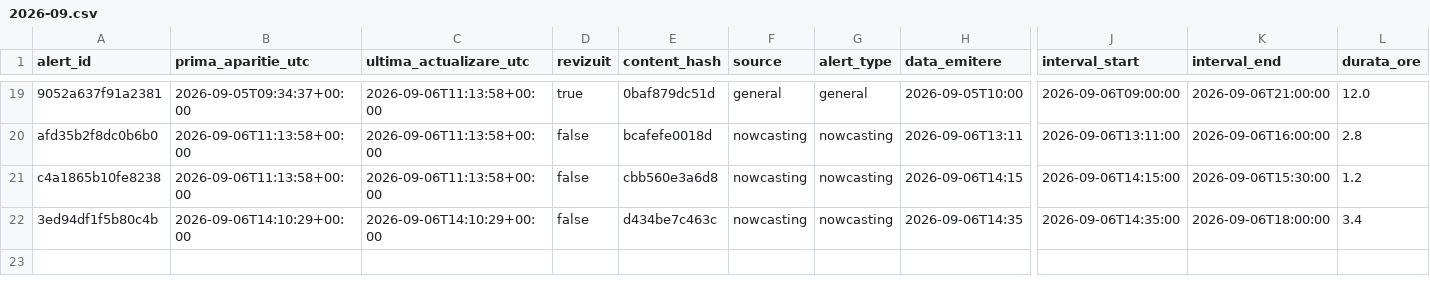
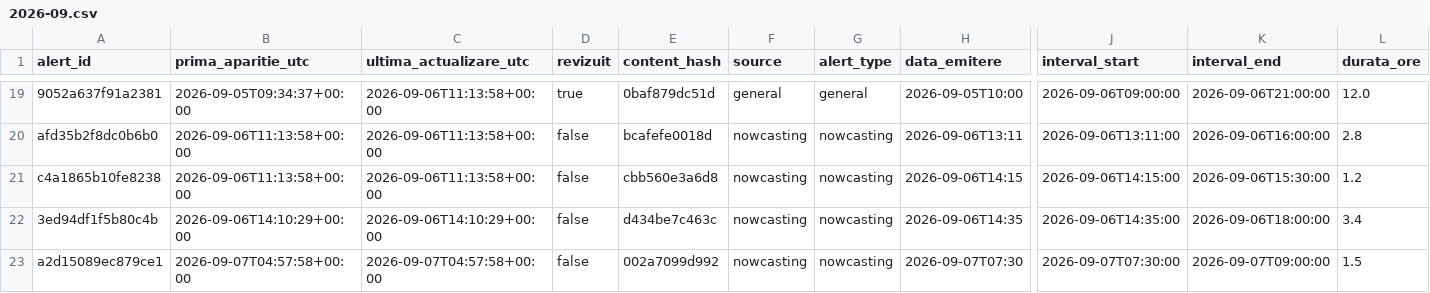
Before and after one commit to mariusbudileanu/date-meteo, a CSV file: public/istoric/2026/2026-09.csv, drawn as a sheet; only a part is shown, gaps mark what is left out; rows hold the shown columns only; the diff names each change by its address in the sheet, - before the commit and + after, or states it on an @@ line.

```diff
--- a/public/istoric/2026/2026-09.csv
+++ b/public/istoric/2026/2026-09.csv
+row 23: a2d15089ec879ce1 | 2026-09-07T04:57:58+00:00 | 2026-09-07T04:57:58+00:00 | false | 002a7099d992 | nowcasting | nowcasting | 2026-09-07T07:30 | 2026-09-07T07:30:00 | 2026-09-07T09:00:00 | 1.5
```
Also changed, not shown: public/istoric/nowcasting/2026-09.csv, 15 other files.
